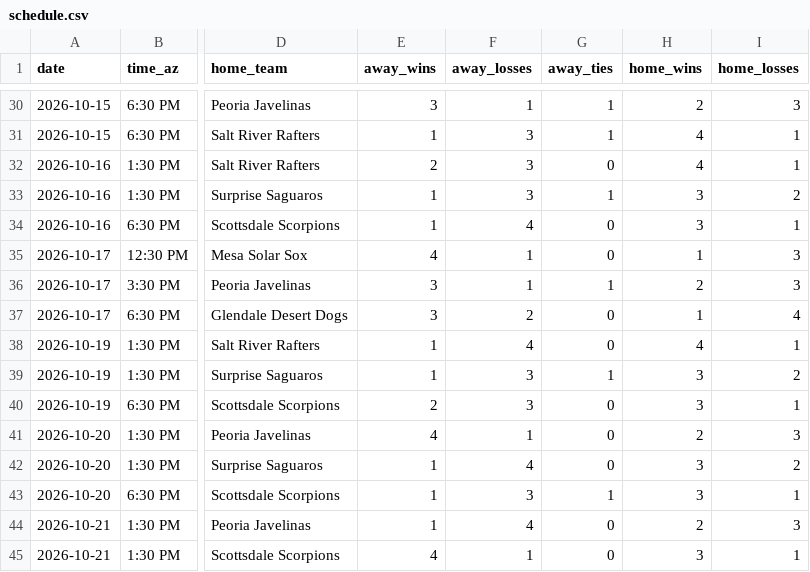
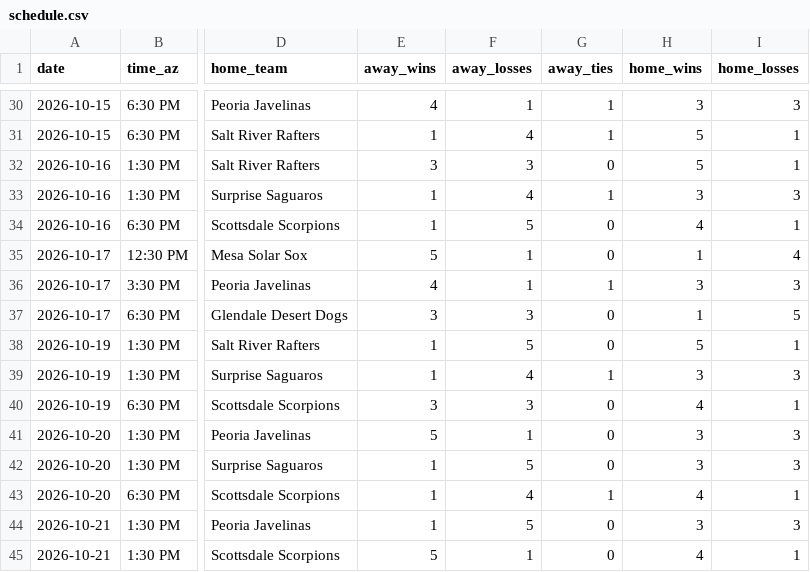
Before and after one commit to josh-hoff/AFL, a CSV file: data/2026/schedule.csv, drawn as a sheet; only a part is shown, gaps mark what is left out; the diff covers the shown part only; the diff names each change by its address in the sheet, - before the commit and + after, or states it on an @@ line.

```diff
--- a/data/2026/schedule.csv
+++ b/data/2026/schedule.csv
-E30 (away_wins): 3
+E30 (away_wins): 4
-H30 (home_wins): 2
+H30 (home_wins): 3
-F31 (away_losses): 3
+F31 (away_losses): 4
-H31:H32 (home_wins): 4
+H31:H32 (home_wins): 5
-E32 (away_wins): 2
+E32 (away_wins): 3
-F33 (away_losses): 3
+F33 (away_losses): 4
-I33 (home_losses): 2
+I33 (home_losses): 3
-F34 (away_losses): 4
+F34 (away_losses): 5
-H34 (home_wins): 3
+H34 (home_wins): 4
-E35 (away_wins): 4
+E35 (away_wins): 5
-I35 (home_losses): 3
+I35 (home_losses): 4
-E36 (away_wins): 3
+E36 (away_wins): 4
-H36 (home_wins): 2
+H36 (home_wins): 3
-F37 (away_losses): 2
+F37 (away_losses): 3
-I37 (home_losses): 4
+I37 (home_losses): 5
-F38 (away_losses): 4
+F38 (away_losses): 5
-H38 (home_wins): 4
+H38 (home_wins): 5
-F39 (away_losses): 3
+F39 (away_losses): 4
-I39 (home_losses): 2
+I39 (home_losses): 3
-E40 (away_wins): 2
+E40 (away_wins): 3
-H40 (home_wins): 3
+H40 (home_wins): 4
-E41 (away_wins): 4
+E41 (away_wins): 5
-H41 (home_wins): 2
+H41 (home_wins): 3
-F42 (away_losses): 4
+F42 (away_losses): 5
-I42 (home_losses): 2
+I42 (home_losses): 3
-F43 (away_losses): 3
+F43 (away_losses): 4
-H43 (home_wins): 3
+H43 (home_wins): 4
-F44 (away_losses): 4
+F44 (away_losses): 5
-H44 (home_wins): 2
+H44 (home_wins): 3
-E45 (away_wins): 4
+E45 (away_wins): 5
-H45 (home_wins): 3
+H45 (home_wins): 4
```
Also changed, not shown: 129 edited cells elsewhere in this file, data/2026/batting_lineups.csv, data/2026/decisions.csv, 10 other files.
